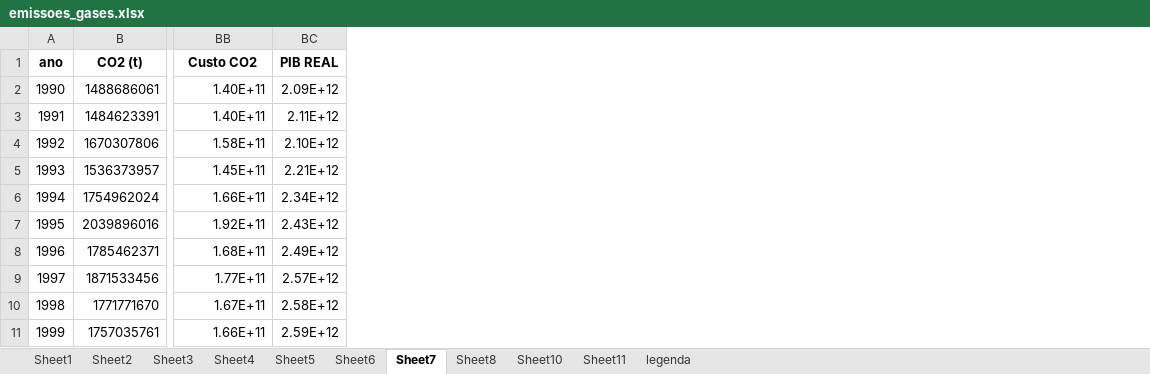
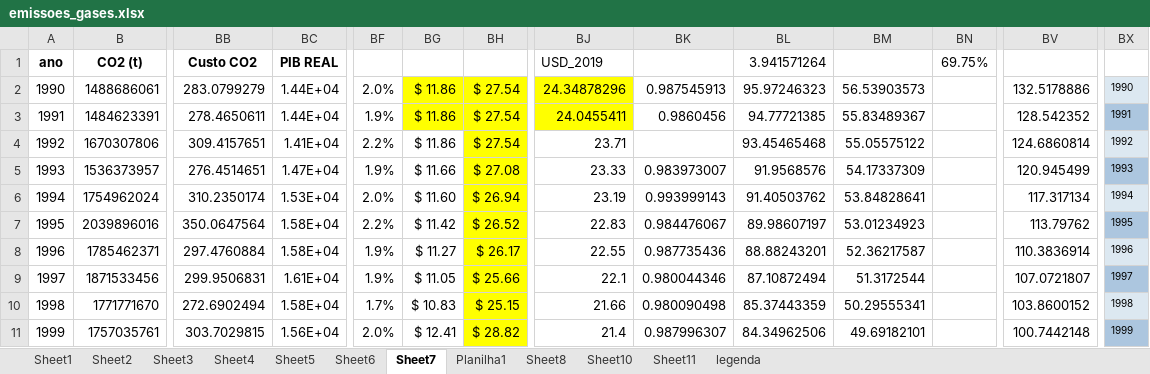
Before and after one commit to btebaldi/ITAUSA_ESG, an Excel workbook: database/emissoes_gases.xlsx, sheet Sheet7, drawn as a sheet; only a part is shown, gaps mark what is left out; values as stored, in another font and other column widths than the file's, no borders; the diff covers the shown part only; the diff names each change by its address in the sheet, - before the commit and + after, or states it on an @@ line.

```diff
--- a/database/emissoes_gases.xlsx (sheet Sheet7)
+++ b/database/emissoes_gases.xlsx (sheet Sheet7)
+sheet tab: Planilha1
+column BF, rows 2-11: 2.0% | 1.9% | 2.2% | 1.9% | 2.0% | 2.2% | 1.9% | 1.9% | 1.7% | 2.0%
+column BG, rows 2-11: $ 11.86 | $ 11.86 | $ 11.86 | $ 11.66 | $ 11.60 | $ 11.42 | $ 11.27 | $ 11.05 | $ 10.83 | $ 12.41
+column BH, rows 2-11: $ 27.54 | $ 27.54 | $ 27.54 | $ 27.08 | $ 26.94 | $ 26.52 | $ 26.17 | $ 25.66 | $ 25.15 | $ 28.82
+column BJ (USD_2019), rows 2-11: 24.34878296 | 24.0455411 | 23.71 | 23.33 | 23.19 | 22.83 | 22.55 | 22.1 | 21.66 | 21.4
+column BK, rows 2-11: 0.987545913 | 0.9860456 |  | 0.983973007 | 0.993999143 | 0.984476067 | 0.987735436 | 0.980044346 | 0.980090498 | 0.987996307
+column BL (3.941571264), rows 2-11: 95.97246323 | 94.77721385 | 93.45465468 | 91.9568576 | 91.40503762 | 89.98607197 | 88.88243201 | 87.10872494 | 85.37443359 | 84.34962506
+column BM, rows 2-11: 56.53903573 | 55.83489367 | 55.05575122 | 54.17337309 | 53.84828641 | 53.01234923 | 52.36217587 | 51.3172544 | 50.29555341 | 49.69182101
+column BN (69.75%), empty
+column BV, rows 2-11: 132.5178886 | 128.542352 | 124.6860814 | 120.945499 | 117.317134 | 113.79762 | 110.3836914 | 107.0721807 | 103.8600152 | 100.7442148
+column BX, rows 2-11: 1990 | 1991 | 1992 | 1993 | 1994 | 1995 | 1996 | 1997 | 1998 | 1999
-BB2 (Custo CO2): 1.40E+11
+BB2 (Custo CO2): 283.0799279
-BC2 (PIB REAL): 2.09E+12
+BC2 (PIB REAL): 1.44E+04
-BB3 (Custo CO2): 1.40E+11
+BB3 (Custo CO2): 278.4650611
-BC3 (PIB REAL): 2.11E+12
+BC3 (PIB REAL): 1.44E+04
-BB4 (Custo CO2): 1.58E+11
+BB4 (Custo CO2): 309.4157651
-BC4 (PIB REAL): 2.10E+12
+BC4 (PIB REAL): 1.41E+04
-BB5 (Custo CO2): 1.45E+11
+BB5 (Custo CO2): 276.4514651
-BC5 (PIB REAL): 2.21E+12
+BC5 (PIB REAL): 1.47E+04
-BB6 (Custo CO2): 1.66E+11
+BB6 (Custo CO2): 310.2350174
-BC6 (PIB REAL): 2.34E+12
+BC6 (PIB REAL): 1.53E+04
-BB7 (Custo CO2): 1.92E+11
+BB7 (Custo CO2): 350.0647564
-BC7 (PIB REAL): 2.43E+12
+BC7 (PIB REAL): 1.58E+04
-BB8 (Custo CO2): 1.68E+11
+BB8 (Custo CO2): 297.4760884
-BC8 (PIB REAL): 2.49E+12
+BC8 (PIB REAL): 1.58E+04
-BB9 (Custo CO2): 1.77E+11
+BB9 (Custo CO2): 299.9506831
-BC9 (PIB REAL): 2.57E+12
+BC9 (PIB REAL): 1.61E+04
-BB10 (Custo CO2): 1.67E+11
+BB10 (Custo CO2): 272.6902494
-BC10 (PIB REAL): 2.58E+12
+BC10 (PIB REAL): 1.58E+04
-BB11 (Custo CO2): 1.66E+11
+BB11 (Custo CO2): 303.7029815
-BC11 (PIB REAL): 2.59E+12
+BC11 (PIB REAL): 1.56E+04
```
Also changed, not shown: 1 added row, 6 added columns and 44 edited cells elsewhere in this sheet, formulas that keep their value, 4 other files.
